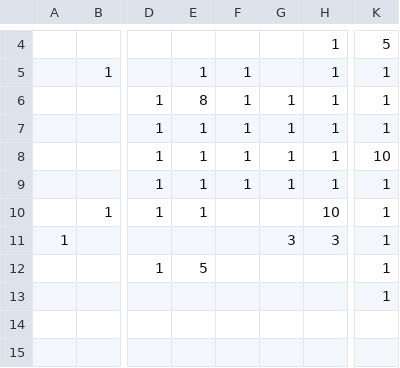
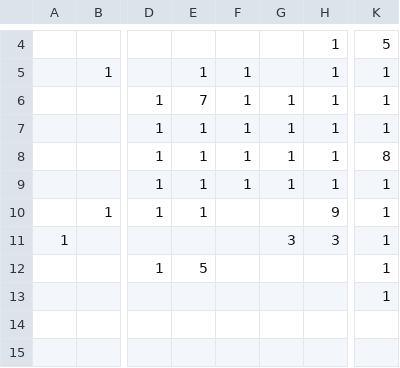
Before and after one commit to macaurther/DOCAmerica, a CSV file: Assets/Maps/Settler/Russia.csv, drawn as a sheet; only a part is shown, gaps mark what is left out; the diff names each change by its address in the sheet, - before the commit and + after, or states it on an @@ line.

```diff
--- a/Assets/Maps/Settler/Russia.csv
+++ b/Assets/Maps/Settler/Russia.csv
-E6: 8
+E6: 7
-K8: 10
+K8: 8
-H10: 10
+H10: 9
```
Also changed, not shown: Assets/Maps/Settler/England.csv, 31 other files.
